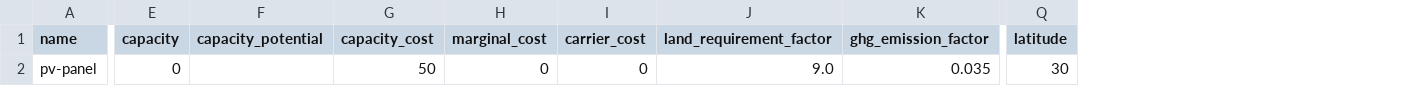
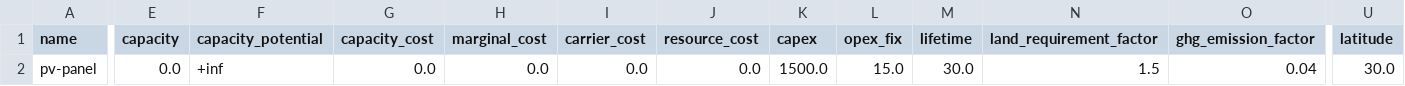
Before and after one commit to rl-institut/WEFEConfigurator, a CSV file: component_library/WIP_components/data/elements/pv_panel.csv, drawn as a sheet; only a part is shown, gaps mark what is left out; addresses are those after the commit; the diff names each change by its address in the sheet, - before the commit and + after, or states it on an @@ line.

```diff
--- a/component_library/WIP_components/data/elements/pv_panel.csv
+++ b/component_library/WIP_components/data/elements/pv_panel.csv
+column J (resource_cost), row 2: 0.0
+column K (capex), row 2: 1500.0
+column L (opex_fix), row 2: 15.0
+column M (lifetime), row 2: 30.0
-E2 (capacity): 0
+E2 (capacity): 0.0
-F2 (capacity_potential): (empty)
+F2 (capacity_potential): +inf
-G2 (capacity_cost): 50
+G2 (capacity_cost): 0.0
-H2 (marginal_cost): 0
+H2 (marginal_cost): 0.0
-I2 (carrier_cost): 0
+I2 (carrier_cost): 0.0
-N2 (land_requirement_factor): 9.0
+N2 (land_requirement_factor): 1.5
-O2 (ghg_emission_factor): 0.035
+O2 (ghg_emission_factor): 0.04
-U2 (latitude): 30
+U2 (latitude): 30.0
```
Also changed, not shown: component_library/WIP_components/data/elements/energy_conversion.csv, component_library/WIP_components/data/elements/energy_sources.csv, 27 other files.
